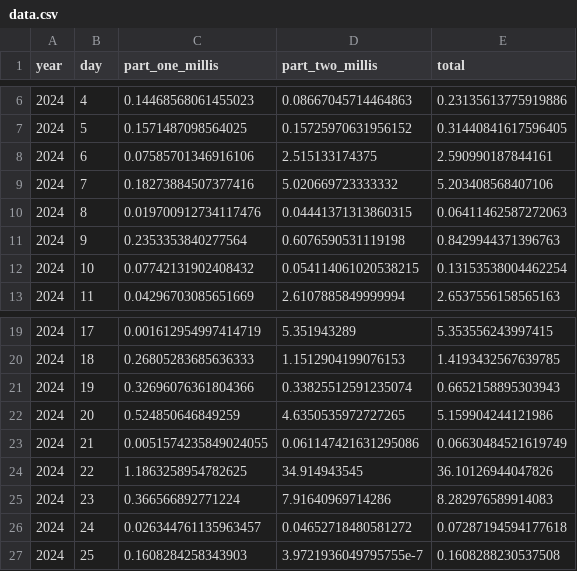
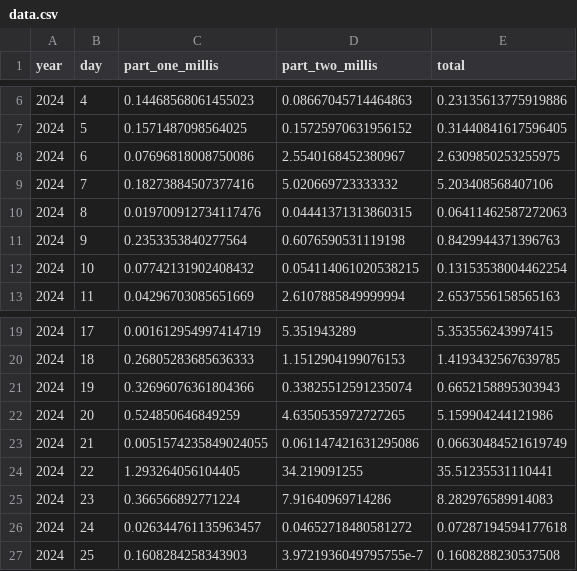
Before and after one commit to nindalf/advent, a CSV file: benches/data.csv, drawn as a sheet; only a part is shown, gaps mark what is left out.

Commit message:
Add plotlars plotting to benches

```diff
--- a/benches/data.csv
+++ b/benches/data.csv
@@ -7,3 +7,3 @@ year,day,part_one_millis,part_two_millis,total
 2024,5,0.1571487098564025,0.15725970631956152,0.31440841617596405
-2024,6,0.07585701346916106,2.515133174375,2.590990187844161
+2024,6,0.07696818008750086,2.5540168452380967,2.6309850253255975
 2024,7,0.18273884507377416,5.020669723333332,5.203408568407106
@@ -23,3 +23,3 @@ year,day,part_one_millis,part_two_millis,total
 2024,21,0.0051574235849024055,0.061147421631295086,0.06630484521619749
-2024,22,1.1863258954782625,34.914943545,36.10126944047826
+2024,22,1.293264056104405,34.219091255,35.51235531110441
 2024,23,0.366566892771224,7.91640969714286,8.282976589914083
```
Also changed, not shown: 8 other files.
